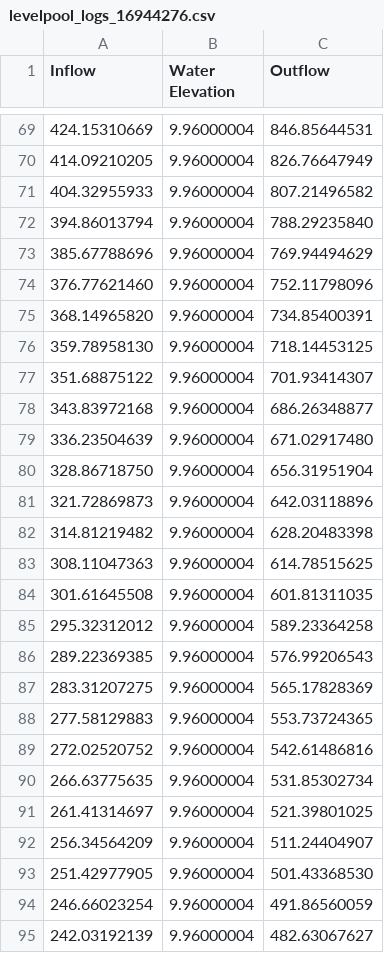
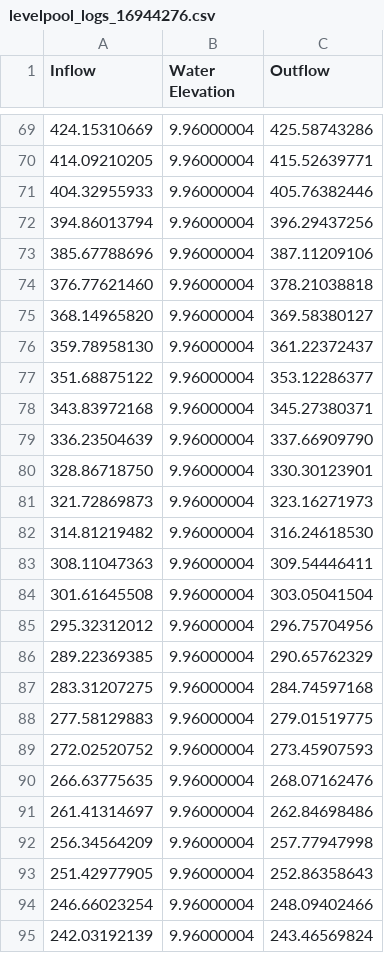
Before and after one commit to jdmattern/wrf_hydro_nwm_public, a CSV file: trunk/NDHMS/Routing/Reservoirs/levelpool_logs_16944276.csv, drawn as a sheet; only a part is shown, gaps mark what is left out; the diff covers the shown part only.

```diff
--- a/trunk/NDHMS/Routing/Reservoirs/levelpool_logs_16944276.csv
+++ b/trunk/NDHMS/Routing/Reservoirs/levelpool_logs_16944276.csv
@@ -69,27 +69,27 @@
-   424.15310669,     9.96000004,   846.85644531
-   414.09210205,     9.96000004,   826.76647949
-   404.32955933,     9.96000004,   807.21496582
-   394.86013794,     9.96000004,   788.29235840
-   385.67788696,     9.96000004,   769.94494629
-   376.77621460,     9.96000004,   752.11798096
-   368.14965820,     9.96000004,   734.85400391
-   359.78958130,     9.96000004,   718.14453125
-   351.68875122,     9.96000004,   701.93414307
-   343.83972168,     9.96000004,   686.26348877
-   336.23504639,     9.96000004,   671.02917480
-   328.86718750,     9.96000004,   656.31951904
-   321.72869873,     9.96000004,   642.03118896
-   314.81219482,     9.96000004,   628.20483398
-   308.11047363,     9.96000004,   614.78515625
-   301.61645508,     9.96000004,   601.81311035
-   295.32312012,     9.96000004,   589.23364258
-   289.22369385,     9.96000004,   576.99206543
-   283.31207275,     9.96000004,   565.17828369
-   277.58129883,     9.96000004,   553.73724365
-   272.02520752,     9.96000004,   542.61486816
-   266.63775635,     9.96000004,   531.85302734
-   261.41314697,     9.96000004,   521.39801025
-   256.34564209,     9.96000004,   511.24404907
-   251.42977905,     9.96000004,   501.43368530
-   246.66023254,     9.96000004,   491.86560059
-   242.03192139,     9.96000004,   482.63067627
+   424.15310669,     9.96000004,   425.58743286
+   414.09210205,     9.96000004,   415.52639771
+   404.32955933,     9.96000004,   405.76382446
+   394.86013794,     9.96000004,   396.29437256
+   385.67788696,     9.96000004,   387.11209106
+   376.77621460,     9.96000004,   378.21038818
+   368.14965820,     9.96000004,   369.58380127
+   359.78958130,     9.96000004,   361.22372437
+   351.68875122,     9.96000004,   353.12286377
+   343.83972168,     9.96000004,   345.27380371
+   336.23504639,     9.96000004,   337.66909790
+   328.86718750,     9.96000004,   330.30123901
+   321.72869873,     9.96000004,   323.16271973
+   314.81219482,     9.96000004,   316.24618530
+   308.11047363,     9.96000004,   309.54446411
+   301.61645508,     9.96000004,   303.05041504
+   295.32312012,     9.96000004,   296.75704956
+   289.22369385,     9.96000004,   290.65762329
+   283.31207275,     9.96000004,   284.74597168
+   277.58129883,     9.96000004,   279.01519775
+   272.02520752,     9.96000004,   273.45907593
+   266.63775635,     9.96000004,   268.07162476
+   261.41314697,     9.96000004,   262.84698486
+   256.34564209,     9.96000004,   257.77947998
+   251.42977905,     9.96000004,   252.86358643
+   246.66023254,     9.96000004,   248.09402466
+   242.03192139,     9.96000004,   243.46569824
```
Also changed, not shown: 41 edited cells elsewhere in this file, trunk/NDHMS/Routing/Reservoirs/hybrid_logs_120052939.csv, trunk/NDHMS/Routing/Reservoirs/hybrid_logs_1312051.csv, 16 other files.
